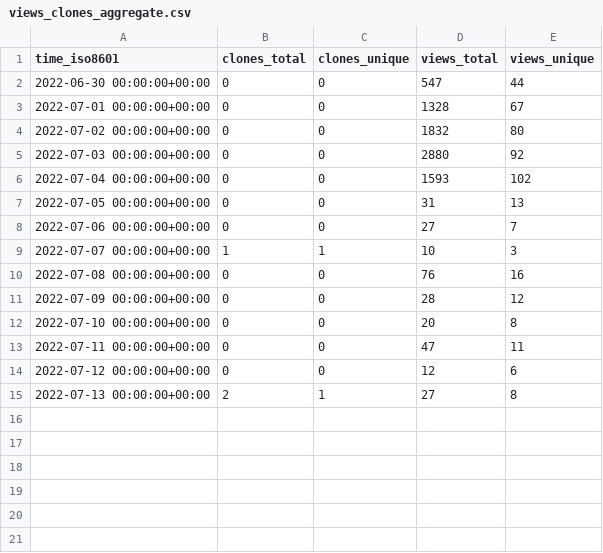
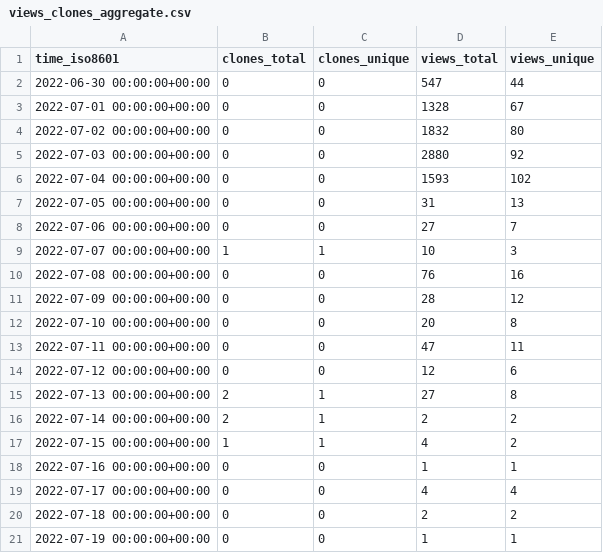
Before and after one commit to Infinity-Vault/infinity-vault-data-dump, a CSV file: Infinity-Vault/Programiranje-I/ghrs-data/views_clones_aggregate.csv, drawn as a sheet.

```diff
--- a/Infinity-Vault/Programiranje-I/ghrs-data/views_clones_aggregate.csv
+++ b/Infinity-Vault/Programiranje-I/ghrs-data/views_clones_aggregate.csv
@@ -15 +15,7 @@ time_iso8601,clones_total,clones_unique,views_total,views_unique
 2022-07-13 00:00:00+00:00,2,1,27,8
+2022-07-14 00:00:00+00:00,2,1,2,2
+2022-07-15 00:00:00+00:00,1,1,4,2
+2022-07-16 00:00:00+00:00,0,0,1,1
+2022-07-17 00:00:00+00:00,0,0,4,4
+2022-07-18 00:00:00+00:00,0,0,2,2
+2022-07-19 00:00:00+00:00,0,0,1,1
```
Also changed, not shown: 1 other file.
